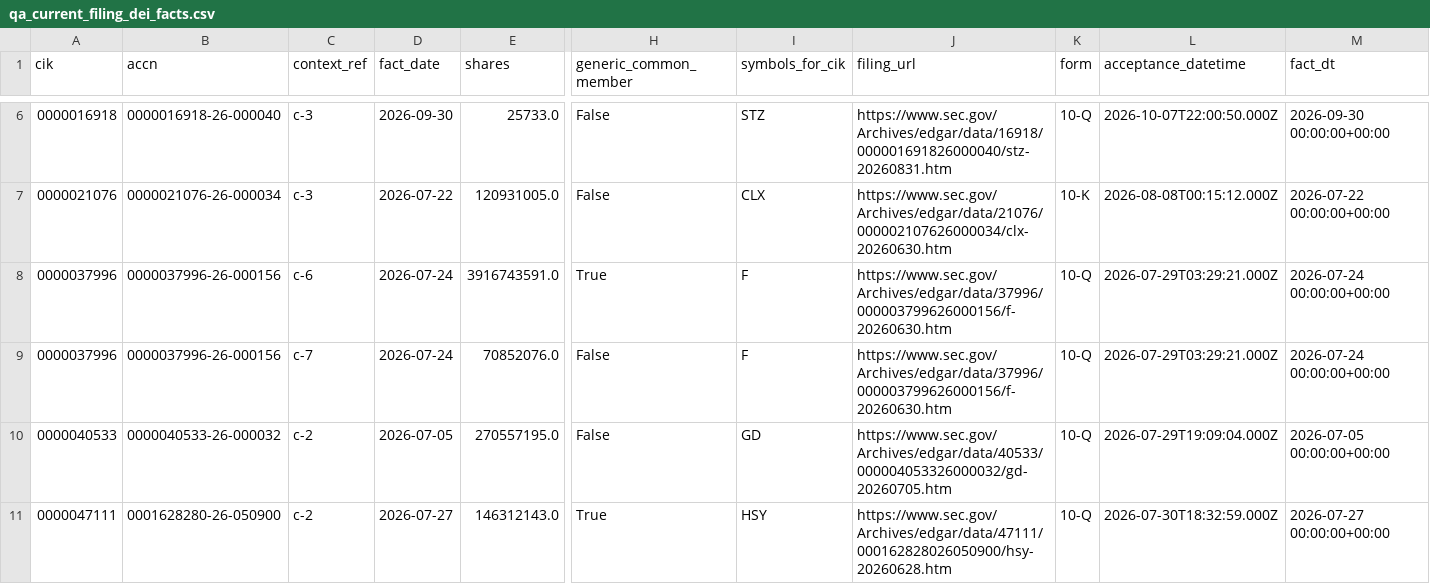
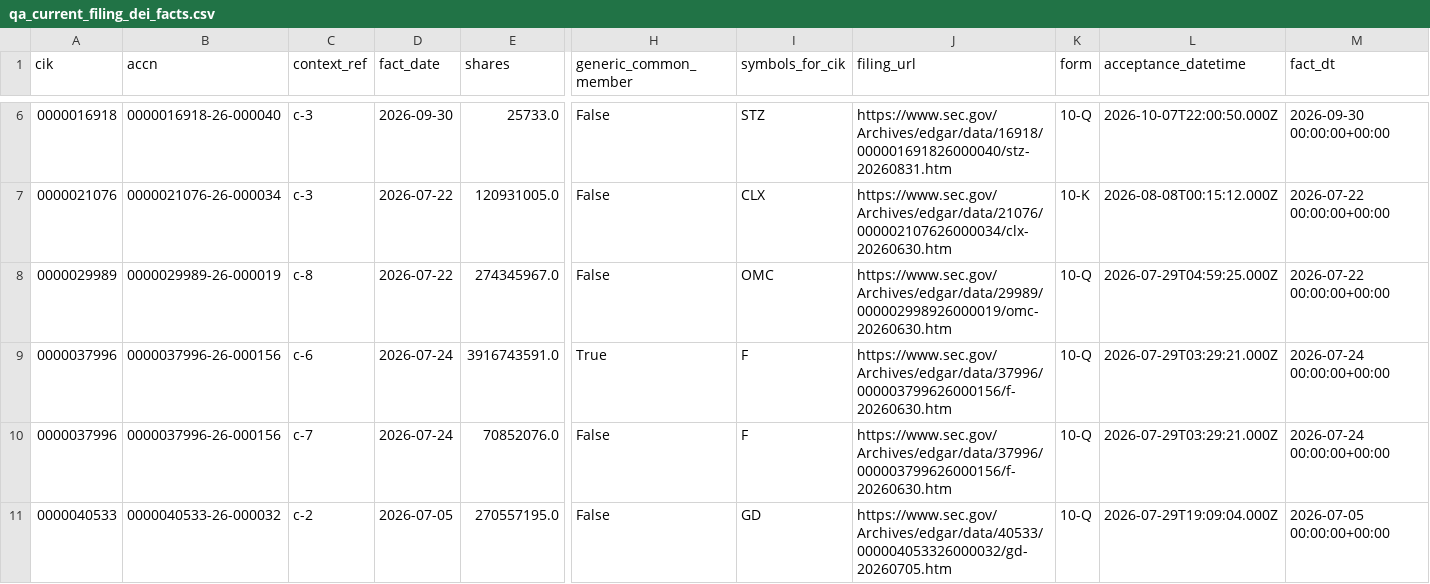
Before and after one commit to nb788/ChatGPT-stock-lab, a CSV file: data/qa_current_filing_dei_facts.csv, drawn as a sheet; only a part is shown, gaps mark what is left out; the shorter side is filled out with more unchanged rows; rows hold the shown columns only; the diff covers the shown part only; the diff names each change by its address in the sheet, - before the commit and + after, or states it on an @@ line.

```diff
--- a/data/qa_current_filing_dei_facts.csv
+++ b/data/qa_current_filing_dei_facts.csv
+row 8: 0000029989 | 0000029989-26-000019 | c-8 | 2026-07-22 | 274345967.0 | False | OMC | https://www.sec.gov/Archives/edgar/data/29989/000002998926000019/omc-20260630.htm | 10-Q | 2026-07-29T04:59:25.000Z | 2026-07-22 00:00:00+00:00
```
Also changed, not shown: 3 added rows elsewhere in this file, data/qa_current_coverage.csv, data/qa_current_exception_latest_filings.csv, 18 other files.
